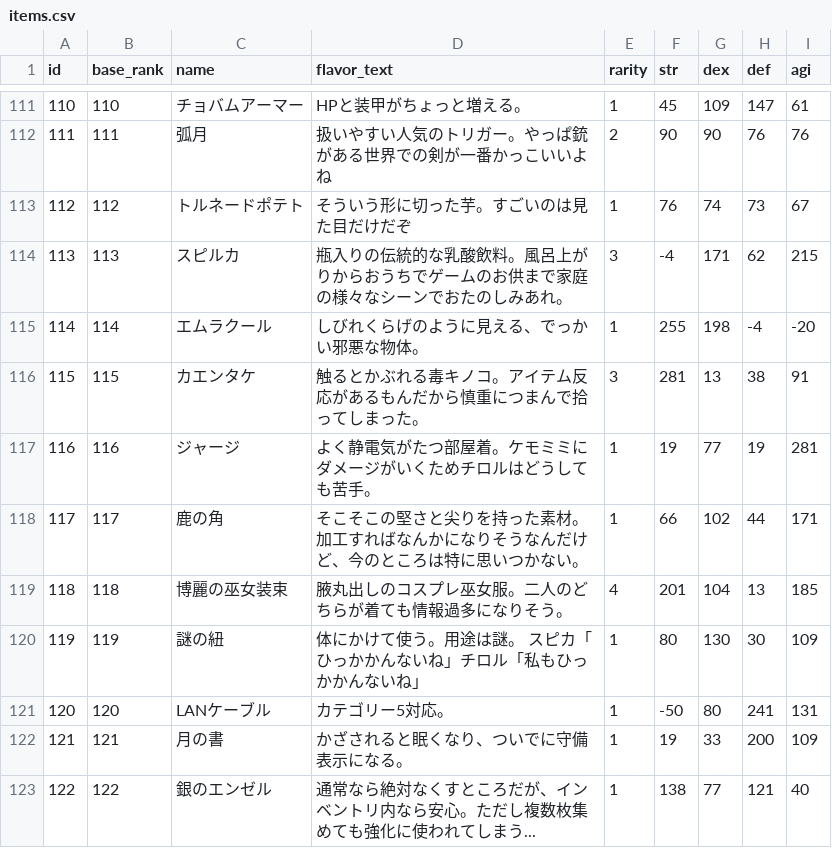
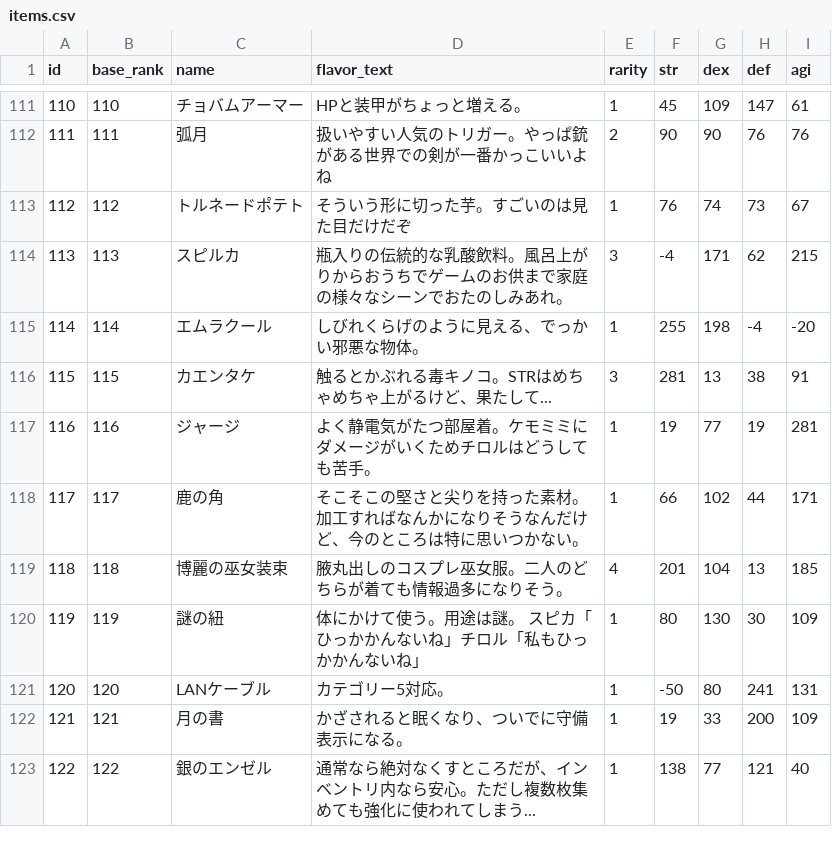
Before and after one commit to jyllsarta/stray-masterdata, a CSV file: seeds/items.csv, drawn as a sheet; only a part is shown, gaps mark what is left out.

```diff
--- a/seeds/items.csv
+++ b/seeds/items.csv
@@ -116,3 +116,3 @@ id,base_rank,name,flavor_text,rarity,str,dex,def,agi
 114,114,エムラクール,しびれくらげのように見える、でっかい邪悪な物体。,1,255,198,-4,-20
-115,115,カエンタケ,触るとかぶれる毒キノコ。アイテム反応があるもんだから慎重につまんで拾ってしまった。,3,281,13,38,91
+115,115,カエンタケ,触るとかぶれる毒キノコ。STRはめちゃめちゃ上がるけど、果たして...,3,281,13,38,91
 116,116,ジャージ,よく静電気がたつ部屋着。ケモミミにダメージがいくためチロルはどうしても苦手。,1,19,77,19,281
```
Also changed, not shown: 1 other file.
